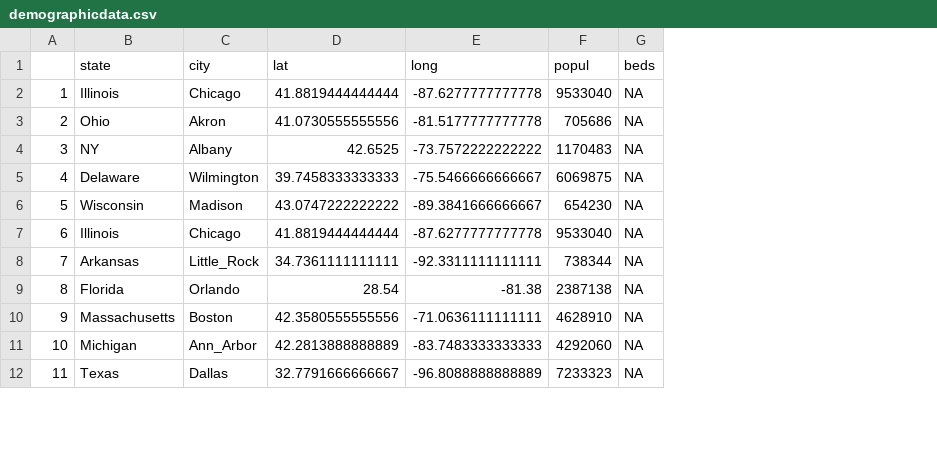
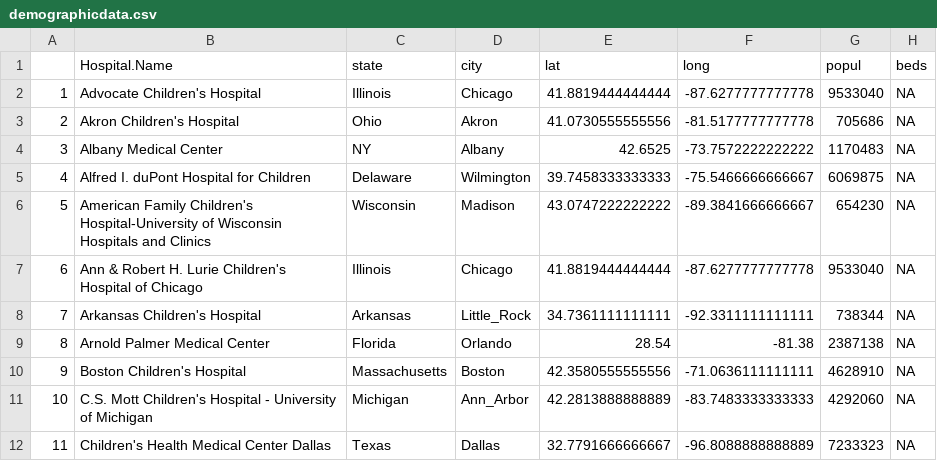
Before and after one commit to 08andrea22/Case-Study-3, a CSV file: demographicdata.csv, drawn as a sheet; only a part is shown; the diff names each change by its address in the sheet, - before the commit and + after, or states it on an @@ line.

```diff
--- a/demographicdata.csv
+++ b/demographicdata.csv
+column B (Hospital.Name), rows 2-12: Advocate Children's Hospital | Akron Children's Hospital | Albany Medical Center | Alfred I. duPont Hospital for Children | American Family Children's Hospital-University of Wisconsin Hospitals and Clinics | Ann & Robert H. Lurie Children's Hospital of Chicago | Arkansas Children's Hospital | Arnold Palmer Medical Center | Boston Children's Hospital | C.S. Mott Children's Hospital - University of Michigan | Children's Health Medical Center Dallas
```
Also changed, not shown: 2 other files.
